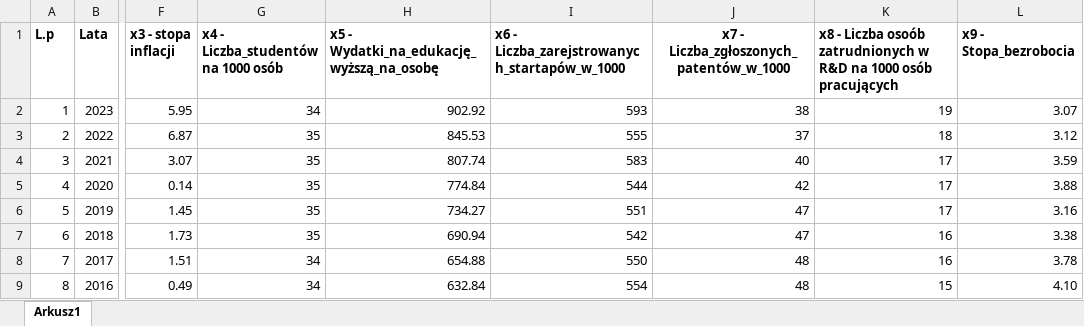
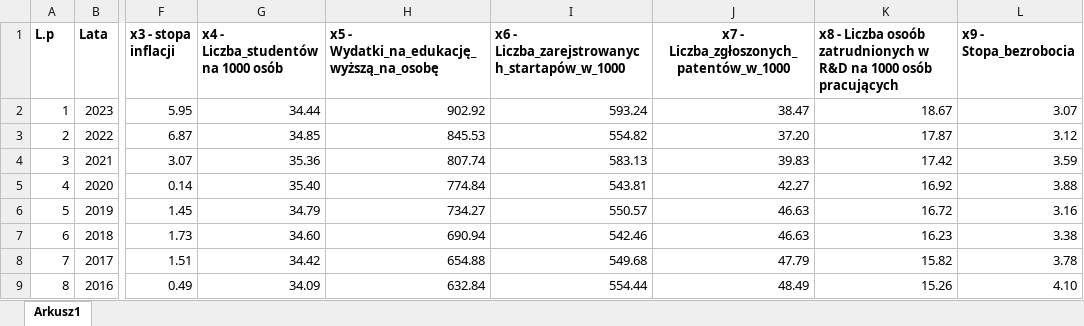
Before and after one commit to 91380/Ekonometria, an Excel workbook: dane/Dane2.xlsx, sheet Arkusz1, drawn as a sheet; only a part is shown, gaps mark what is left out; values as stored, in another font and other column widths than the file's, no borders; the diff covers the shown part only; the diff names each change by its address in the sheet, - before the commit and + after, or states it on an @@ line.

```diff
--- a/dane/Dane2.xlsx (sheet Arkusz1)
+++ b/dane/Dane2.xlsx (sheet Arkusz1)
-G2: 34
+G2: 34.44
-I2: 593
+I2: 593.24
-J2: 38
+J2: 38.47
-K2: 19
+K2: 18.67
-G3: 35
+G3: 34.85
-I3: 555
+I3: 554.82
-J3: 37
+J3: 37.20
-K3: 18
+K3: 17.87
-G4: 35
+G4: 35.36
-I4: 583
+I4: 583.13
-J4: 40
+J4: 39.83
-K4: 17
+K4: 17.42
-G5: 35
+G5: 35.40
-I5: 544
+I5: 543.81
-J5: 42
+J5: 42.27
-K5: 17
+K5: 16.92
-G6: 35
+G6: 34.79
-I6: 551
+I6: 550.57
-J6:J7: 47
+J6:J7: 46.63
-K6: 17
+K6: 16.72
-G7: 35
+G7: 34.60
-I7: 542
+I7: 542.46
-K7: 16
+K7: 16.23
-G8: 34
+G8: 34.42
-I8: 550
+I8: 549.68
-J8: 48
+J8: 47.79
-K8: 16
+K8: 15.82
-G9: 34
+G9: 34.09
-I9: 554
+I9: 554.44
-J9: 48
+J9: 48.49
-K9: 15
+K9: 15.26
```
Also changed, not shown: 32 edited cells elsewhere in this sheet, 1 other file.
